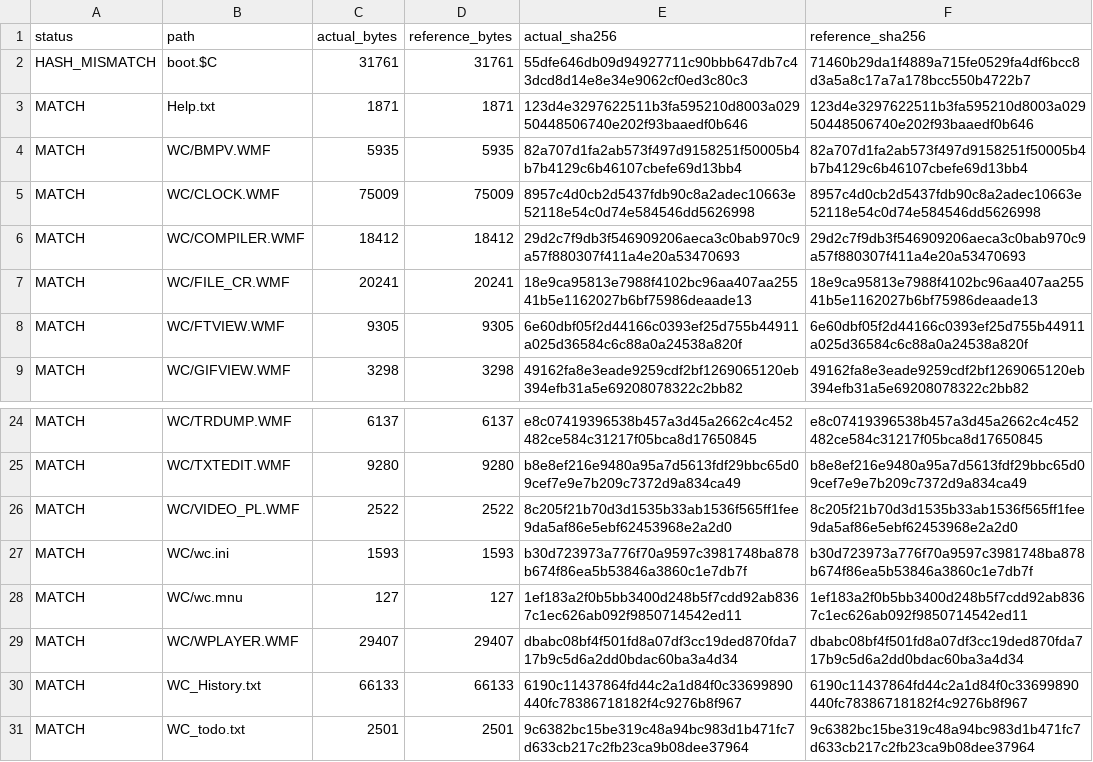
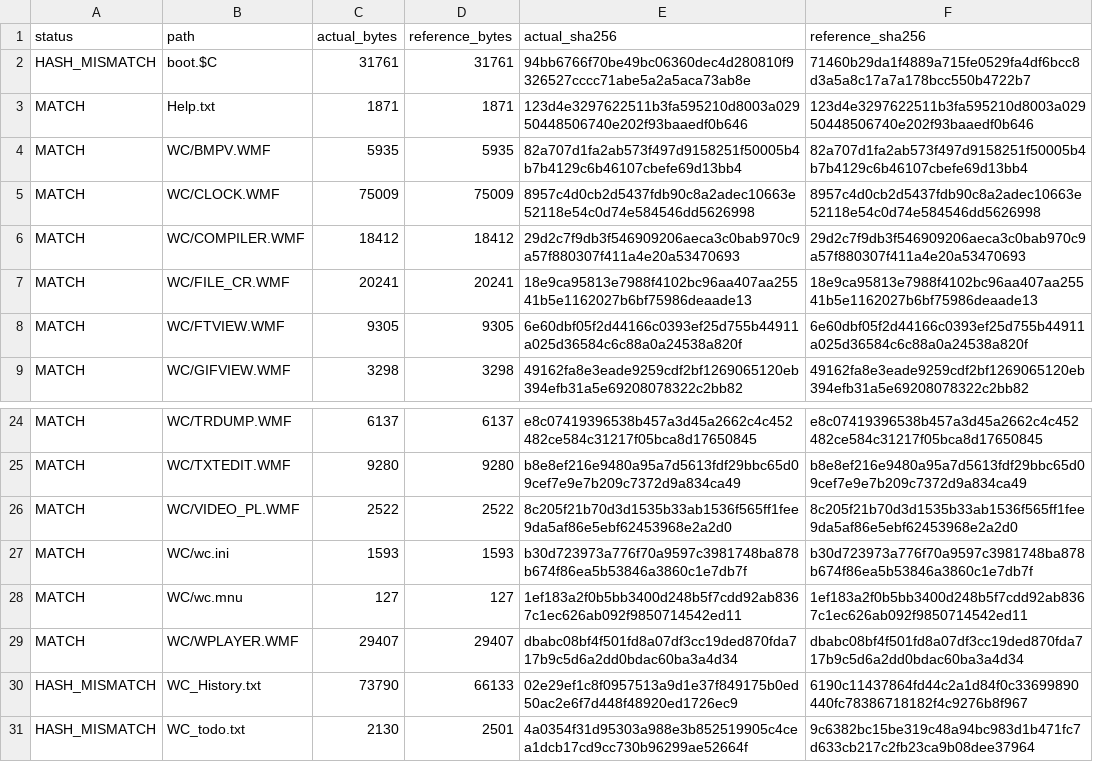
Before and after one commit to andrewinsidelazarev/Wild-Commander-Improved, a TSV file: Build/hash-report.tsv, drawn as a sheet; only a part is shown, gaps mark what is left out.

```diff
--- a/Build/hash-report.tsv
+++ b/Build/hash-report.tsv
@@ -1,3 +1,3 @@
 status	path	actual_bytes	reference_bytes	actual_sha256	reference_sha256
-HASH_MISMATCH	boot.$C	31761	31761	55dfe646db09d94927711c90bbb647db7c43dcd8d14e8e34e9062cf0ed3c80c3	71460b29da1f4889a715fe0529fa4df6bcc8d3a5a8c17a7a178bcc550b4722b7
+HASH_MISMATCH	boot.$C	31761	31761	94bb6766f70be49bc06360dec4d280810f9326527cccc71abe5a2a5aca73ab8e	71460b29da1f4889a715fe0529fa4df6bcc8d3a5a8c17a7a178bcc550b4722b7
 MATCH	Help.txt	1871	1871	123d4e3297622511b3fa595210d8003a02950448506740e202f93baaedf0b646	123d4e3297622511b3fa595210d8003a02950448506740e202f93baaedf0b646
@@ -29,3 +29,3 @@ MATCH	WC/wc.mnu	127	127	1ef183a2f0b5bb3400d248b5f7cdd92ab8367c1ec626ab092f985071
 MATCH	WC/WPLAYER.WMF	29407	29407	dbabc08bf4f501fd8a07df3cc19ded870fda717b9c5d6a2dd0bdac60ba3a4d34	dbabc08bf4f501fd8a07df3cc19ded870fda717b9c5d6a2dd0bdac60ba3a4d34
-MATCH	WC_History.txt	66133	66133	6190c11437864fd44c2a1d84f0c33699890440fc78386718182f4c9276b8f967	6190c11437864fd44c2a1d84f0c33699890440fc78386718182f4c9276b8f967
-MATCH	WC_todo.txt	2501	2501	9c6382bc15be319c48a94bc983d1b471fc7d633cb217c2fb23ca9b08dee37964	9c6382bc15be319c48a94bc983d1b471fc7d633cb217c2fb23ca9b08dee37964
+HASH_MISMATCH	WC_History.txt	73790	66133	02e29ef1c8f0957513a9d1e37f849175b0ed50ac2e6f7d448f48920ed1726ec9	6190c11437864fd44c2a1d84f0c33699890440fc78386718182f4c9276b8f967
+HASH_MISMATCH	WC_todo.txt	2130	2501	4a0354f31d95303a988e3b852519905c4cea1dcb17cd9cc730b96299ae52664f	9c6382bc15be319c48a94bc983d1b471fc7d633cb217c2fb23ca9b08dee37964
```
Also changed, not shown: 10 other files.
